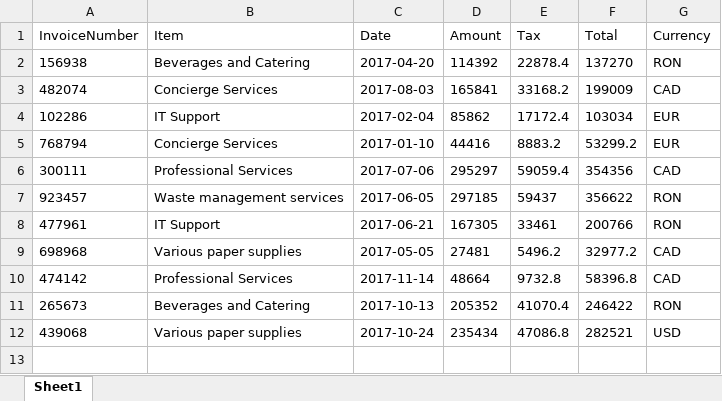
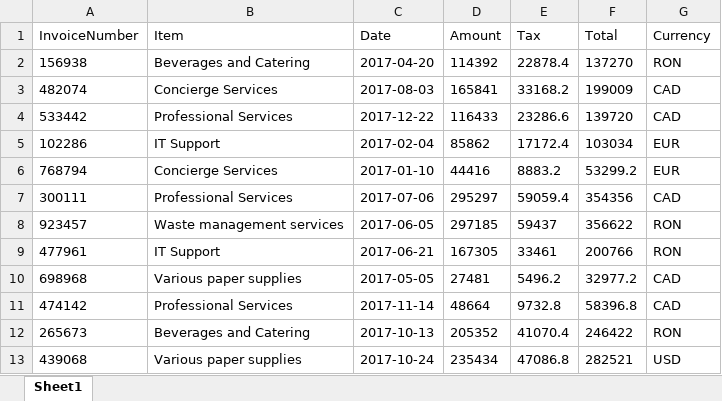
Before and after one commit to TheGrowthHackersNovigo/Shireen_Capstone_2, an Excel workbook: Data/Output/Yearly-Report-2023-RO254678.xlsx, sheet Sheet1, drawn as a sheet; values as stored, in another font and other column widths than the file's, no borders; the diff names each change by its address in the sheet, - before the commit and + after, or states it on an @@ line.

```diff
--- a/Data/Output/Yearly-Report-2023-RO254678.xlsx (sheet Sheet1)
+++ b/Data/Output/Yearly-Report-2023-RO254678.xlsx (sheet Sheet1)
+row 4: 533442 | Professional Services | 2017-12-22 | 116433 | 23286.6 | 139720 | CAD
```
Also changed, not shown: Data/Config.xlsx, Data/Output/Yearly-Report-2023-DE325476.xlsx, 33 other files.
